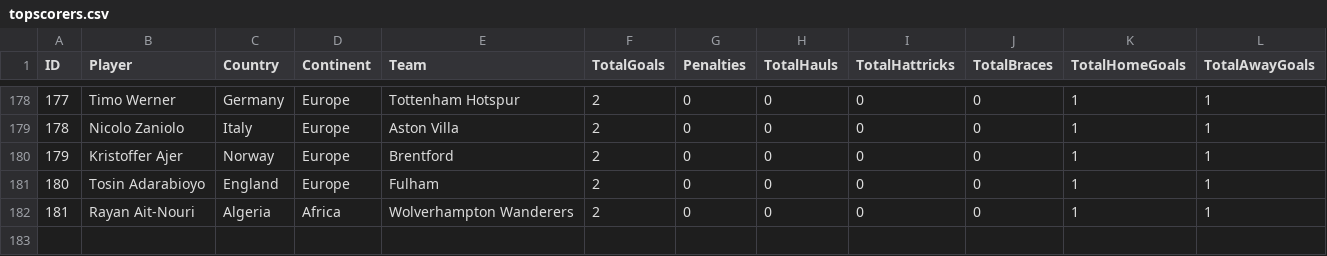
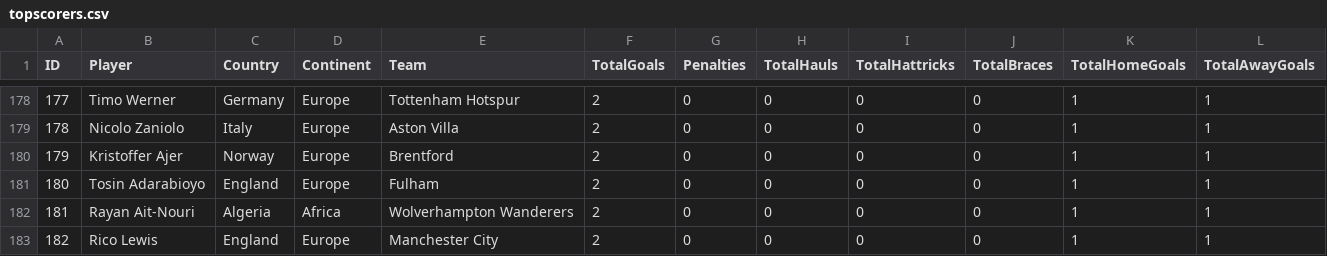
Before and after one commit to plcr9/Prem20232024, a CSV file: lib/topscorers.csv, drawn as a sheet; only a part is shown, gaps mark what is left out.

Commit message:
Update topscorers.csv

```diff
--- a/lib/topscorers.csv
+++ b/lib/topscorers.csv
@@ -182 +182,2 @@ ID,Player,Country,Continent,Team,TotalGoals,Penalties,TotalHauls,TotalHattricks,
 181,Rayan Ait-Nouri,Algeria,Africa,Wolverhampton Wanderers,2,0,0,0,0,1,1
+182,Rico Lewis,England,Europe,Manchester City,2,0,0,0,0,1,1
```
